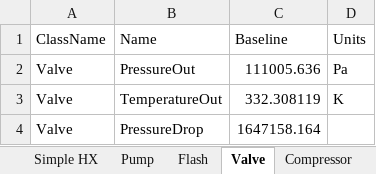
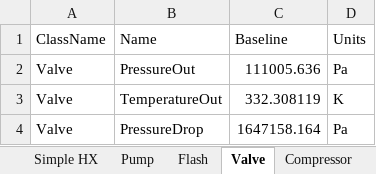
Before and after one commit to juanmgg-at/datatransfer-ProII, an Excel workbook: DataExtraction1/baseline-ProII.xlsx, sheet Valve, drawn as a sheet; values as stored, in another font and other column widths than the file's, no borders; the diff names each change by its address in the sheet, - before the commit and + after, or states it on an @@ line.

Commit message:
units modified

```diff
--- a/DataExtraction1/baseline-ProII.xlsx (sheet Valve)
+++ b/DataExtraction1/baseline-ProII.xlsx (sheet Valve)
-D4 (Units): (empty)
+D4 (Units): Pa
```
